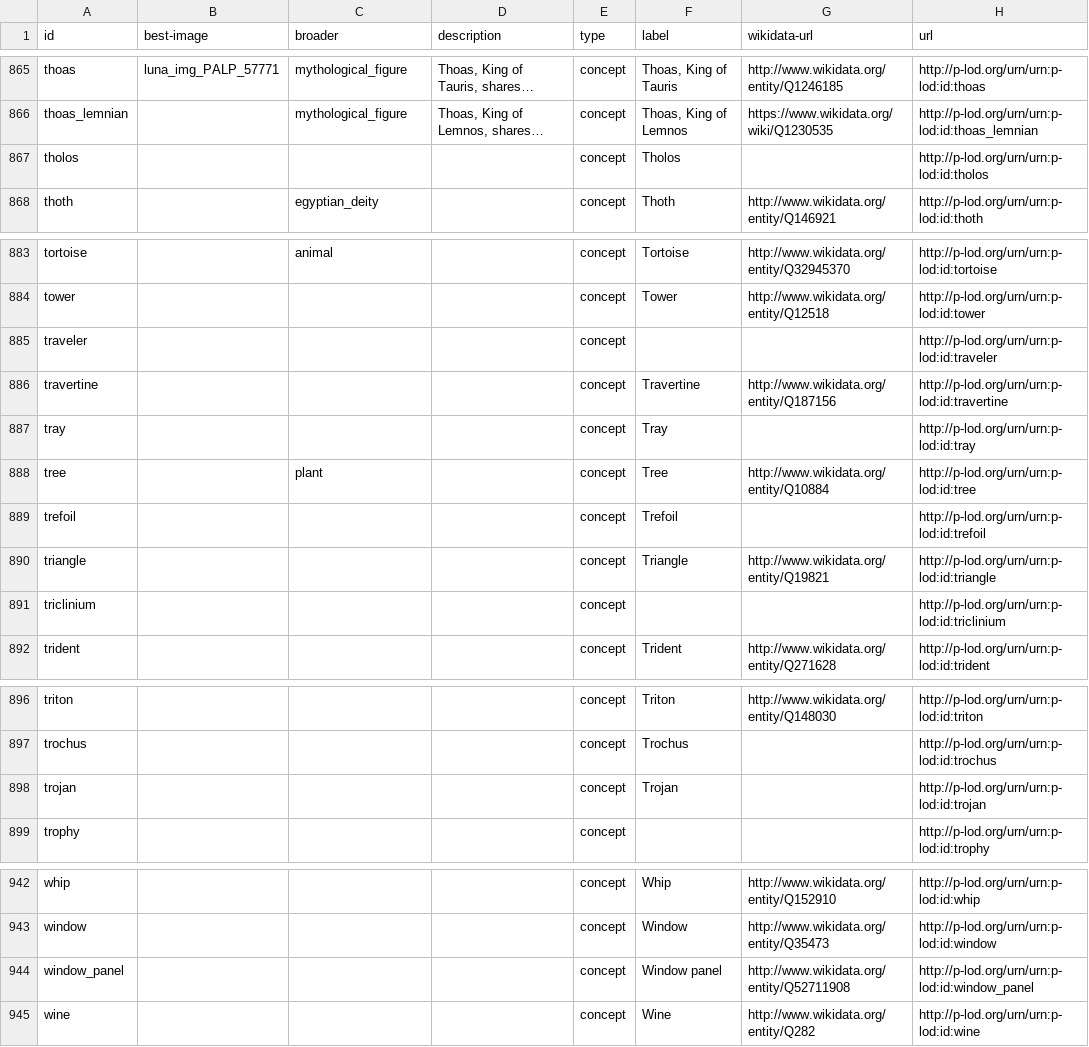
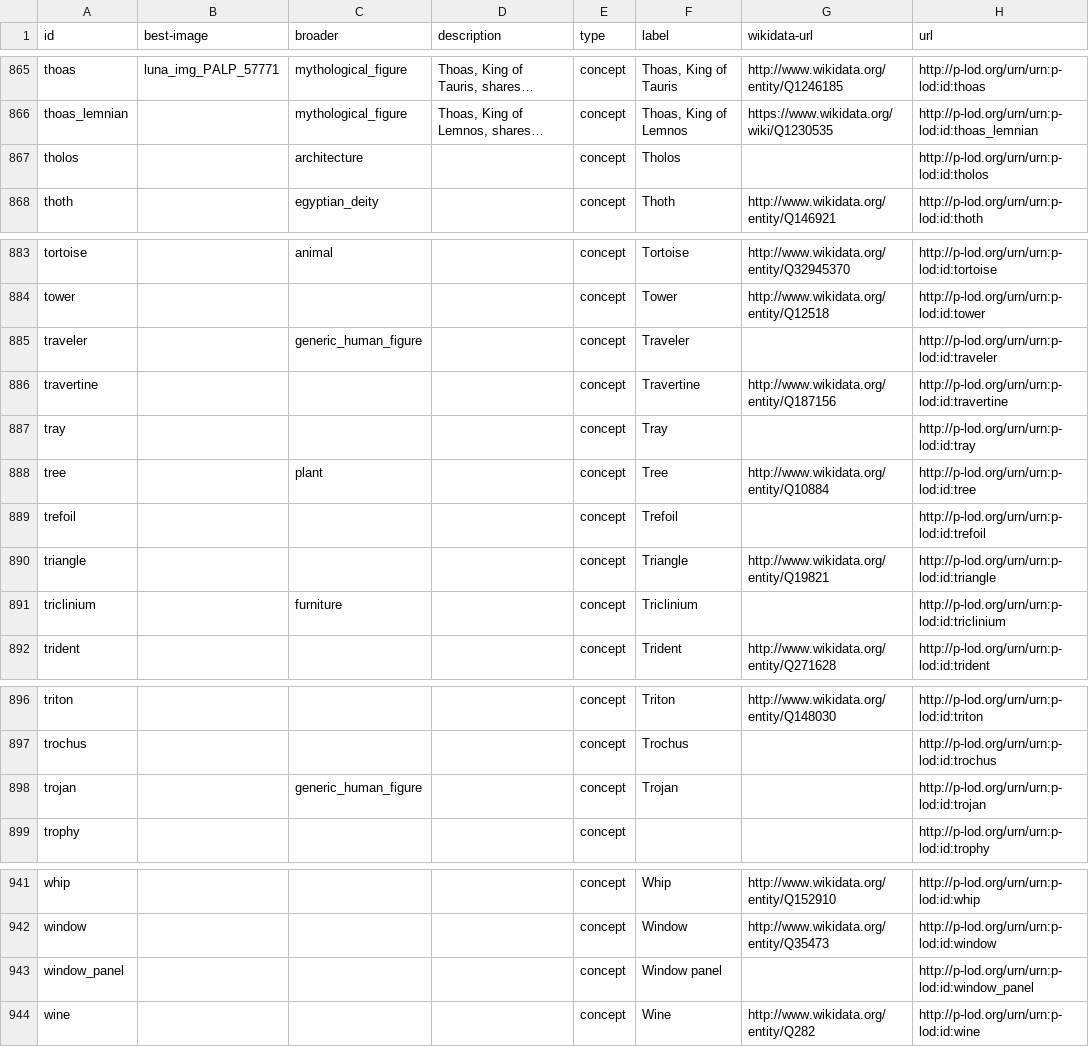
Before and after one commit to p-lod/p-lod-csv, a CSV file: plod_type_concept.csv, drawn as a sheet; only a part is shown, gaps mark what is left out; long unchanged cells end in …; addresses are those after the commit; the diff covers the shown part only; the diff names each change by its address in the sheet, - before the commit and + after, or states it on an @@ line.

```diff
--- a/plod_type_concept.csv
+++ b/plod_type_concept.csv
-C867 (broader): (empty)
+C867 (broader): architecture
-C885 (broader): (empty)
+C885 (broader): generic_human_figure
-F885 (label): (empty)
+F885 (label): Traveler
-C891 (broader): (empty)
+C891 (broader): furniture
-F891 (label): (empty)
+F891 (label): Triclinium
-C898 (broader): (empty)
+C898 (broader): generic_human_figure
-G943 (wikidata-url): http://www.wikidata.org/entity/Q52711908
+G943 (wikidata-url): (empty)
```
Also changed, not shown: 1 removed row and 14 edited cells elsewhere in this file.
